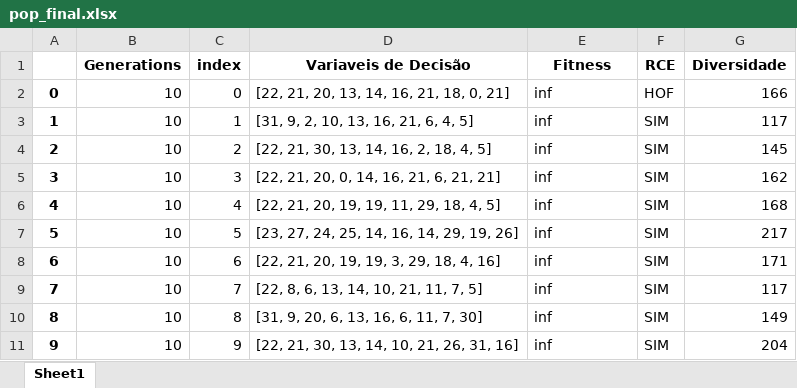
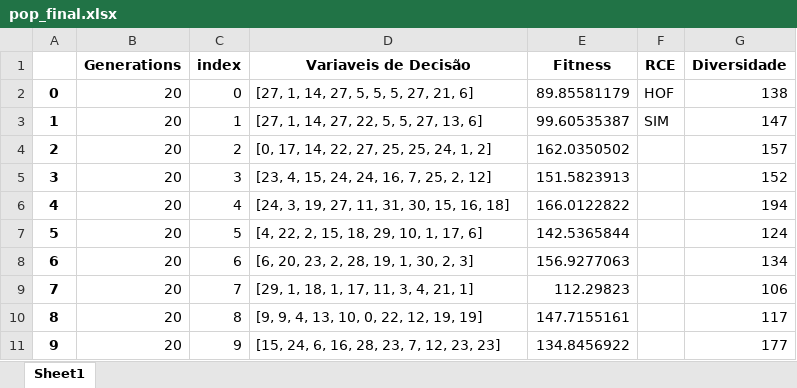
Before and after one commit to PedroVic12/Repopulation-With-Elite-Set, an Excel workbook: src/output/pop_final.xlsx, sheet Sheet1, drawn as a sheet; values as stored, in another font and other column widths than the file's, no borders; the diff names each change by its address in the sheet, - before the commit and + after, or states it on an @@ line.

```diff
--- a/src/output/pop_final.xlsx (sheet Sheet1)
+++ b/src/output/pop_final.xlsx (sheet Sheet1)
-B2:B11 (Generations): 10
+B2:B11 (Generations): 20
-D2 (Variaveis de Decisão): [22, 21, 20, 13, 14, 16, 21, 18, 0, 21]
+D2 (Variaveis de Decisão): [27, 1, 14, 27, 5, 5, 5, 27, 21, 6]
-E2 (Fitness): inf
+E2 (Fitness): 89.85581179
-G2 (Diversidade): 166
+G2 (Diversidade): 138
-D3 (Variaveis de Decisão): [31, 9, 2, 10, 13, 16, 21, 6, 4, 5]
+D3 (Variaveis de Decisão): [27, 1, 14, 27, 22, 5, 5, 27, 13, 6]
-E3 (Fitness): inf
+E3 (Fitness): 99.60535387
-G3 (Diversidade): 117
+G3 (Diversidade): 147
-D4 (Variaveis de Decisão): [22, 21, 30, 13, 14, 16, 2, 18, 4, 5]
+D4 (Variaveis de Decisão): [0, 17, 14, 22, 27, 25, 25, 24, 1, 2]
-E4 (Fitness): inf
+E4 (Fitness): 162.0350502
-F4:F11 (RCE): SIM
+F4:F11 (RCE): (empty)
-G4 (Diversidade): 145
+G4 (Diversidade): 157
-D5 (Variaveis de Decisão): [22, 21, 20, 0, 14, 16, 21, 6, 21, 21]
+D5 (Variaveis de Decisão): [23, 4, 15, 24, 24, 16, 7, 25, 2, 12]
-E5 (Fitness): inf
+E5 (Fitness): 151.5823913
-G5 (Diversidade): 162
+G5 (Diversidade): 152
-D6 (Variaveis de Decisão): [22, 21, 20, 19, 19, 11, 29, 18, 4, 5]
+D6 (Variaveis de Decisão): [24, 3, 19, 27, 11, 31, 30, 15, 16, 18]
-E6 (Fitness): inf
+E6 (Fitness): 166.0122822
-G6 (Diversidade): 168
+G6 (Diversidade): 194
-D7 (Variaveis de Decisão): [23, 27, 24, 25, 14, 16, 14, 29, 19, 26]
+D7 (Variaveis de Decisão): [4, 22, 2, 15, 18, 29, 10, 1, 17, 6]
-E7 (Fitness): inf
+E7 (Fitness): 142.5365844
-G7 (Diversidade): 217
+G7 (Diversidade): 124
-D8 (Variaveis de Decisão): [22, 21, 20, 19, 19, 3, 29, 18, 4, 16]
+D8 (Variaveis de Decisão): [6, 20, 23, 2, 28, 19, 1, 30, 2, 3]
-E8 (Fitness): inf
+E8 (Fitness): 156.9277063
-G8 (Diversidade): 171
+G8 (Diversidade): 134
-D9 (Variaveis de Decisão): [22, 8, 6, 13, 14, 10, 21, 11, 7, 5]
+D9 (Variaveis de Decisão): [29, 1, 18, 1, 17, 11, 3, 4, 21, 1]
-E9 (Fitness): inf
+E9 (Fitness): 112.29823
-G9 (Diversidade): 117
+G9 (Diversidade): 106
-D10 (Variaveis de Decisão): [31, 9, 20, 6, 13, 16, 6, 11, 7, 30]
+D10 (Variaveis de Decisão): [9, 9, 4, 13, 10, 0, 22, 12, 19, 19]
-E10 (Fitness): inf
+E10 (Fitness): 147.7155161
-G10 (Diversidade): 149
+G10 (Diversidade): 117
-D11 (Variaveis de Decisão): [22, 21, 30, 13, 14, 10, 21, 26, 31, 16]
+D11 (Variaveis de Decisão): [15, 24, 6, 16, 28, 23, 7, 12, 23, 23]
-E11 (Fitness): inf
+E11 (Fitness): 134.8456922
-G11 (Diversidade): 204
+G11 (Diversidade): 177
```
Also changed, not shown: src/output/hash_table.xlsx, src/output/resultados_consolidados.xlsx, 4 other files.
